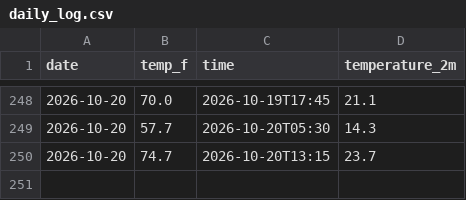
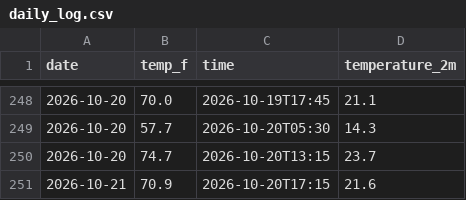
Before and after one commit to JaehoI3/weather-tracker, a CSV file: daily_log.csv, drawn as a sheet; only a part is shown, gaps mark what is left out.

```diff
--- a/daily_log.csv
+++ b/daily_log.csv
@@ -250 +250,2 @@ date,temp_f,time,temperature_2m
 2026-10-20,74.7,2026-10-20T13:15,23.7
+2026-10-21,70.9,2026-10-20T17:15,21.6
```
